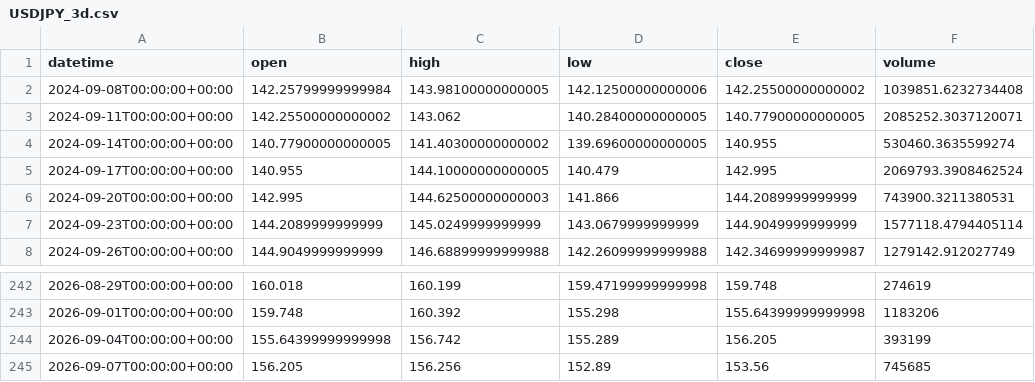
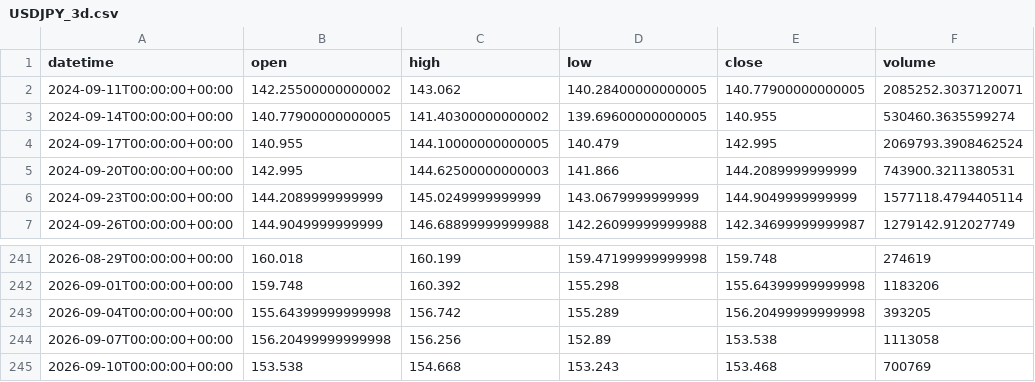
Before and after one commit to getdata-finance/usdjpy-3d-ohlcv-forex-historical-data, a CSV file: USDJPY_3d.csv, drawn as a sheet; only a part is shown, gaps mark what is left out.

Commit message:
Update USDJPY 3d OHLCV sample

```diff
--- a/USDJPY_3d.csv
+++ b/USDJPY_3d.csv
@@ -1,3 +1,2 @@
 datetime,open,high,low,close,volume
-2024-09-08T00:00:00+00:00,142.25799999999984,143.98100000000005,142.12500000000006,142.25500000000002,1039851.6232734408
 2024-09-11T00:00:00+00:00,142.25500000000002,143.062,140.28400000000005,140.77900000000005,2085252.3037120071
@@ -243,3 +242,4 @@ datetime,open,high,low,close,volume
 2026-09-01T00:00:00+00:00,159.748,160.392,155.298,155.64399999999998,1183206
-2026-09-04T00:00:00+00:00,155.64399999999998,156.742,155.289,156.205,393199
-2026-09-07T00:00:00+00:00,156.205,156.256,152.89,153.56,745685
+2026-09-04T00:00:00+00:00,155.64399999999998,156.742,155.289,156.20499999999998,393205
+2026-09-07T00:00:00+00:00,156.20499999999998,156.256,152.89,153.538,1113058
+2026-09-10T00:00:00+00:00,153.538,154.668,153.243,153.468,700769
```
Also changed, not shown: 1 other file.
